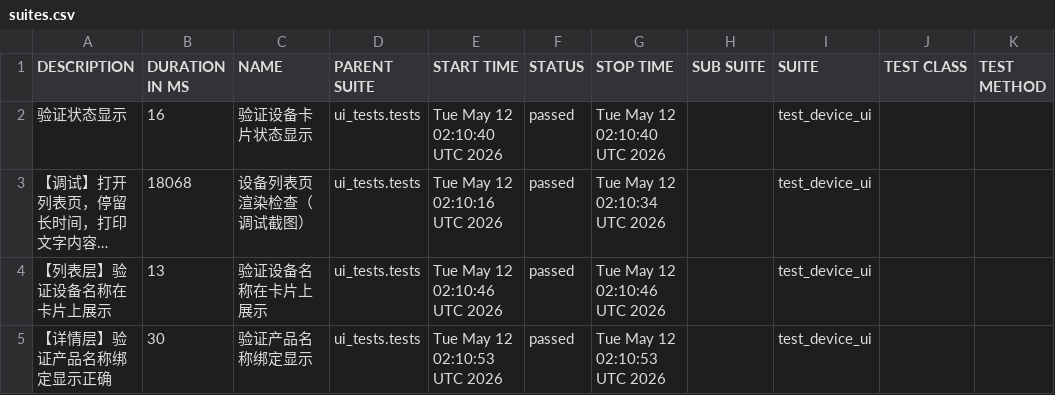
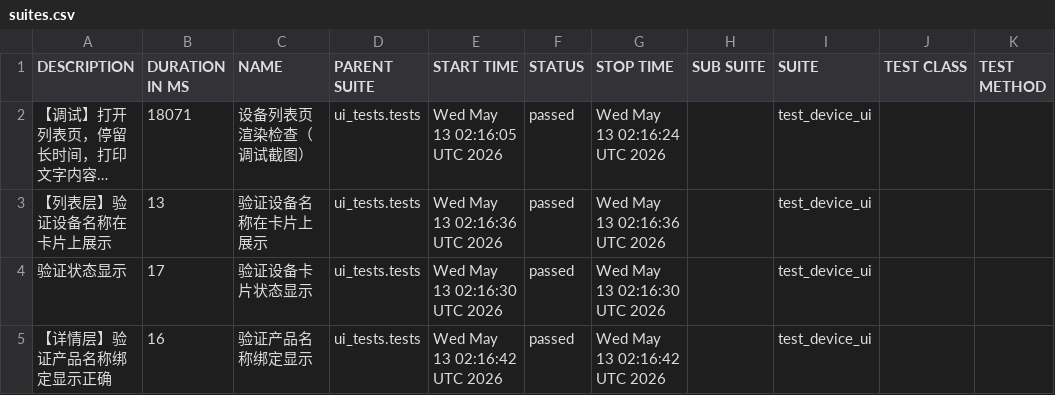
Before and after one commit to piaqiahia/iot-test-framework, a CSV file: ui-report/data/suites.csv, drawn as a sheet; long unchanged cells end in …; removed rows and columns are numbered as before the commit, all else as after; the diff names each change by its address in the sheet, - before the commit and + after, or states it on an @@ line.

```diff
--- a/ui-report/data/suites.csv
+++ b/ui-report/data/suites.csv
-row 2: 验证状态显示 | 16 | 验证设备卡片状态显示 | ui_tests.tests | Tue May 12 02:10:40 UTC 2026 | passed | Tue May 12 02:10:40 UTC 2026 |  | test_device_ui
-B2 (DURATION IN MS): 18068
+B2 (DURATION IN MS): 18071
-E2 (START TIME): Tue May 12 02:10:16 UTC 2026
+E2 (START TIME): Wed May 13 02:16:05 UTC 2026
-G2 (STOP TIME): Tue May 12 02:10:34 UTC 2026
+G2 (STOP TIME): Wed May 13 02:16:24 UTC 2026
-E3 (START TIME): Tue May 12 02:10:46 UTC 2026
+E3 (START TIME): Wed May 13 02:16:36 UTC 2026
-G3 (STOP TIME): Tue May 12 02:10:46 UTC 2026
+G3 (STOP TIME): Wed May 13 02:16:36 UTC 2026
+row 4: 验证状态显示 | 17 | 验证设备卡片状态显示 | ui_tests.tests | Wed May 13 02:16:30 UTC 2026 | passed | Wed May 13 02:16:30 UTC 2026 |  | test_device_ui
-B5 (DURATION IN MS): 30
+B5 (DURATION IN MS): 16
-E5 (START TIME): Tue May 12 02:10:53 UTC 2026
+E5 (START TIME): Wed May 13 02:16:42 UTC 2026
-G5 (STOP TIME): Tue May 12 02:10:53 UTC 2026
+G5 (STOP TIME): Wed May 13 02:16:42 UTC 2026
```
Also changed, not shown: ui-report/data/behaviors.csv, 18 other files.
